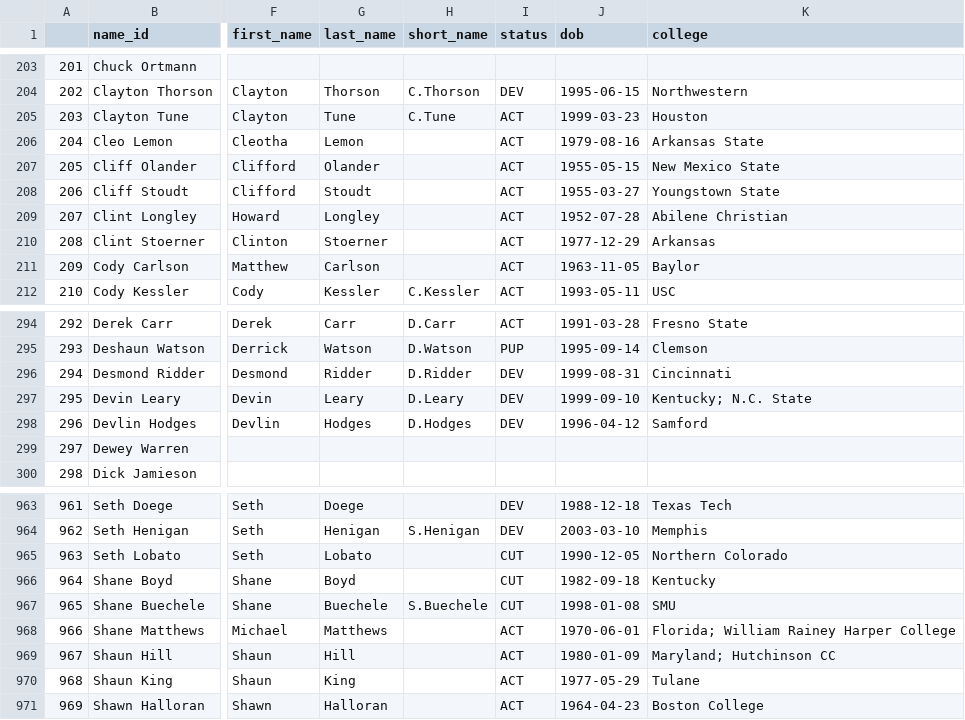
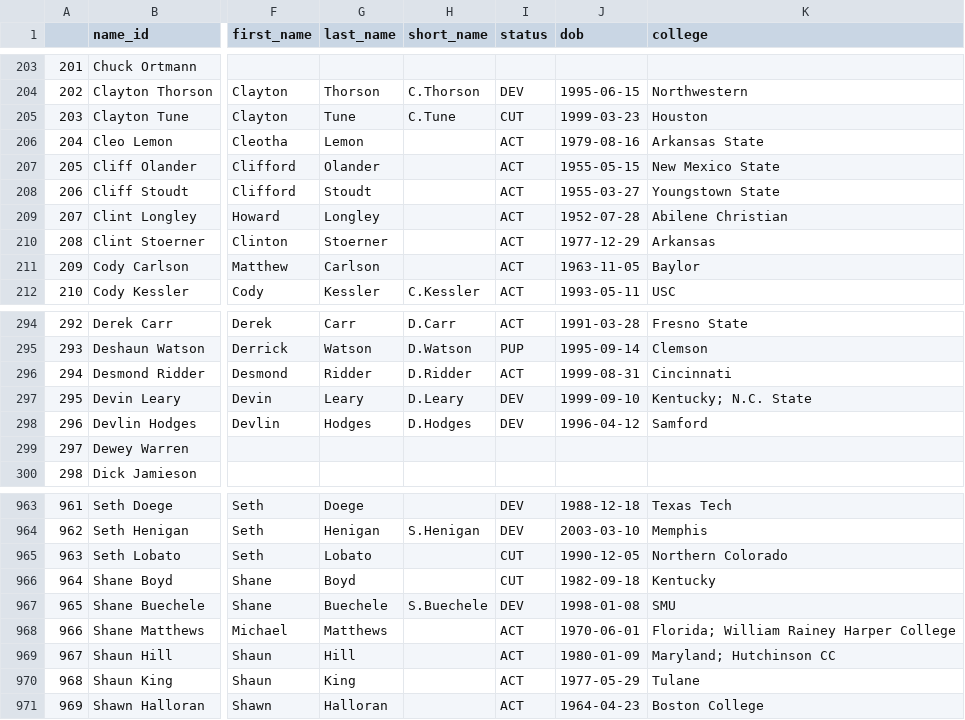
Before and after one commit to mitch-avis/nfeloqb, a CSV file: Other Data/meta_data.csv, drawn as a sheet; only a part is shown, gaps mark what is left out; the diff names each change by its address in the sheet, - before the commit and + after, or states it on an @@ line.

Commit message:
chore: Update player status and adjust ELO ratings in data files

```diff
--- a/Other Data/meta_data.csv
+++ b/Other Data/meta_data.csv
-I205 (status): ACT
+I205 (status): CUT
-I296 (status): DEV
+I296 (status): ACT
-I967 (status): CUT
+I967 (status): DEV
```
Also changed, not shown: 2 other files.
